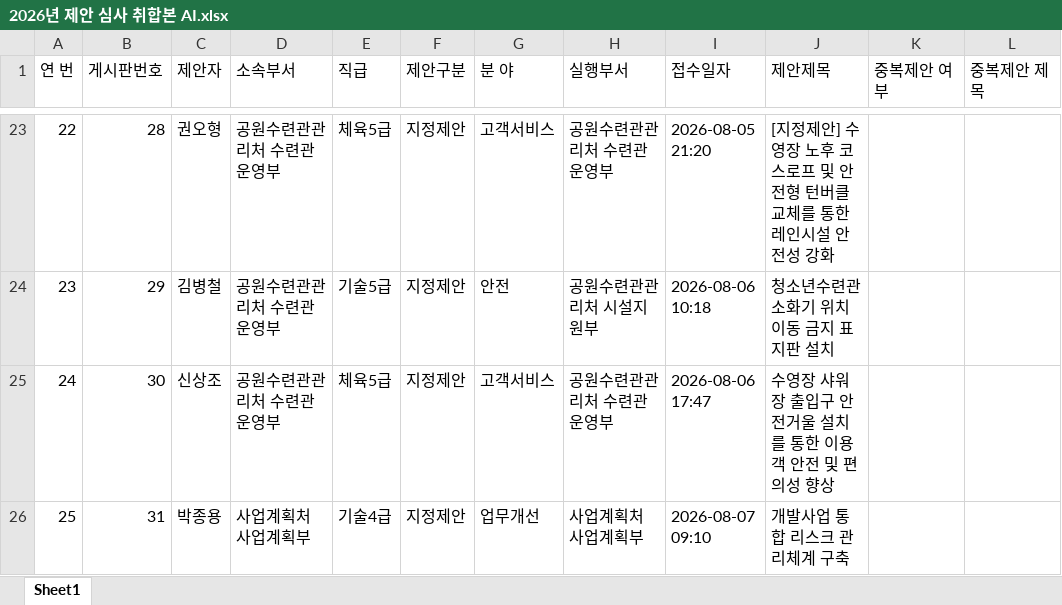
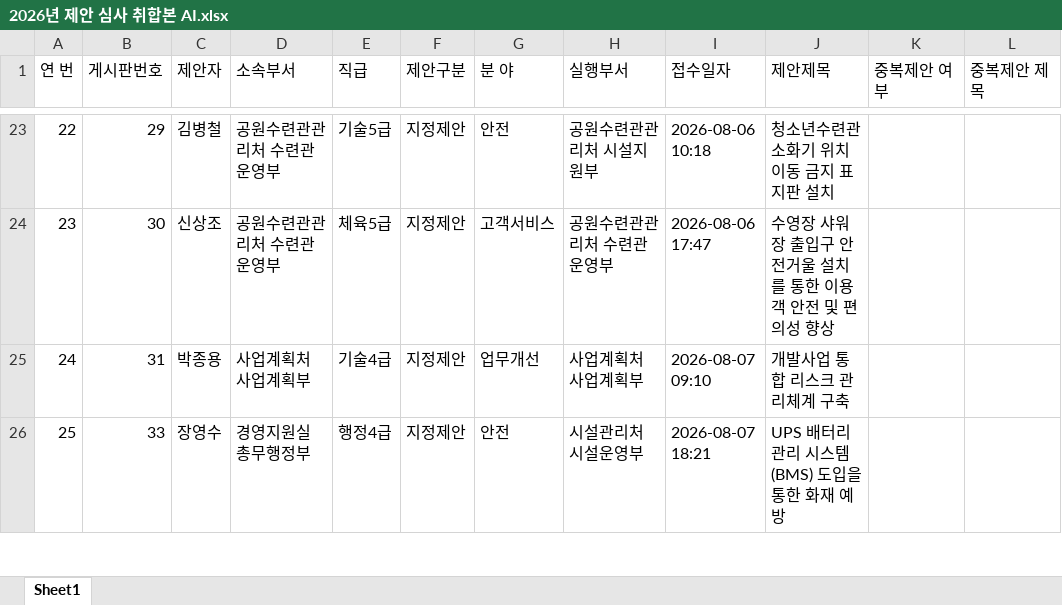
Before and after one commit to kanghee-maker/Proposal-Review-System, an Excel workbook: 2026년 제안 심사 취합본 AI.xlsx, sheet Sheet1, drawn as a sheet; only a part is shown, gaps mark what is left out; values as stored, in another font and other column widths than the file's, no cell formats; the diff covers the shown part only; the diff names each change by its address in the sheet, - before the commit and + after, or states it on an @@ line.

```diff
--- a/2026년 제안 심사 취합본 AI.xlsx (sheet Sheet1)
+++ b/2026년 제안 심사 취합본 AI.xlsx (sheet Sheet1)
-B23 (게시판번호): 28
+B23 (게시판번호): 29
-C23 (제안자): 권오형
+C23 (제안자): 김병철
-E23 (직급): 체육5급
+E23 (직급): 기술5급
-G23 (분 야): 고객서비스
+G23 (분 야): 안전
-H23 (실행부서): 공원수련관관리처 수련관운영부
+H23 (실행부서): 공원수련관관리처 시설지원부
-I23 (접수일자): 2026-08-05 21:20
+I23 (접수일자): 2026-08-06 10:18
-J23 (제안제목): [지정제안] 수영장 노후 코스로프 및 안전형 턴버클 교체를 통한 레인시설 안전성 강화
+J23 (제안제목): 청소년수련관 소화기 위치이동 금지 표지판 설치
-B24 (게시판번호): 29
+B24 (게시판번호): 30
-C24 (제안자): 김병철
+C24 (제안자): 신상조
-E24 (직급): 기술5급
+E24 (직급): 체육5급
-G24 (분 야): 안전
+G24 (분 야): 고객서비스
-H24 (실행부서): 공원수련관관리처 시설지원부
+H24 (실행부서): 공원수련관관리처 수련관운영부
-I24 (접수일자): 2026-08-06 10:18
+I24 (접수일자): 2026-08-06 17:47
-J24 (제안제목): 청소년수련관 소화기 위치이동 금지 표지판 설치
+J24 (제안제목): 수영장 샤워장 출입구 안전거울 설치를 통한 이용객 안전 및 편의성 향상
-B25 (게시판번호): 30
+B25 (게시판번호): 31
-C25 (제안자): 신상조
+C25 (제안자): 박종용
-D25 (소속부서): 공원수련관관리처 수련관운영부
+D25 (소속부서): 사업계획처 사업계획부
-E25 (직급): 체육5급
+E25 (직급): 기술4급
-G25 (분 야): 고객서비스
+G25 (분 야): 업무개선
-H25 (실행부서): 공원수련관관리처 수련관운영부
+H25 (실행부서): 사업계획처 사업계획부
-I25 (접수일자): 2026-08-06 17:47
+I25 (접수일자): 2026-08-07 09:10
-J25 (제안제목): 수영장 샤워장 출입구 안전거울 설치를 통한 이용객 안전 및 편의성 향상
+J25 (제안제목): 개발사업 통합 리스크 관리체계 구축
-B26 (게시판번호): 31
+B26 (게시판번호): 33
-C26 (제안자): 박종용
+C26 (제안자): 장영수
-D26 (소속부서): 사업계획처 사업계획부
+D26 (소속부서): 경영지원실 총무행정부
-E26 (직급): 기술4급
+E26 (직급): 행정4급
-G26 (분 야): 업무개선
+G26 (분 야): 안전
-H26 (실행부서): 사업계획처 사업계획부
+H26 (실행부서): 시설관리처 시설운영부
-I26 (접수일자): 2026-08-07 09:10
+I26 (접수일자): 2026-08-07 18:21
-J26 (제안제목): 개발사업 통합 리스크 관리체계 구축
+J26 (제안제목): UPS 배터리 관리 시스템(BMS) 도입을 통한 화재 예방
```
Also changed, not shown: 8 added rows, 8 removed rows and 879 edited cells elsewhere in this sheet, cell formats, hidden cells, data/2026_과천도시공사_제안목록_조직구조화.xlsx, data/★2026년 제안 심사 취합본(AI).xlsx, 5 other files.
